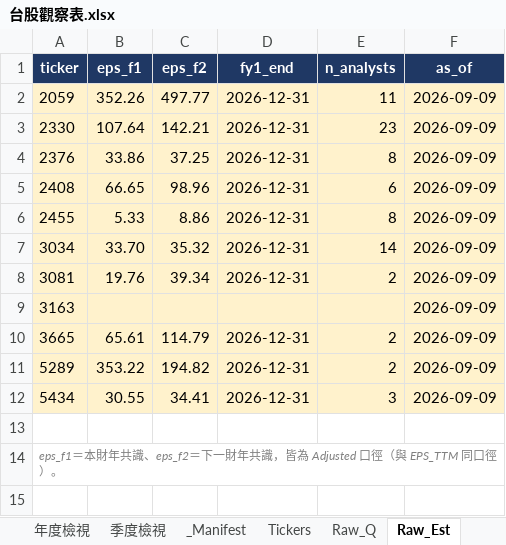
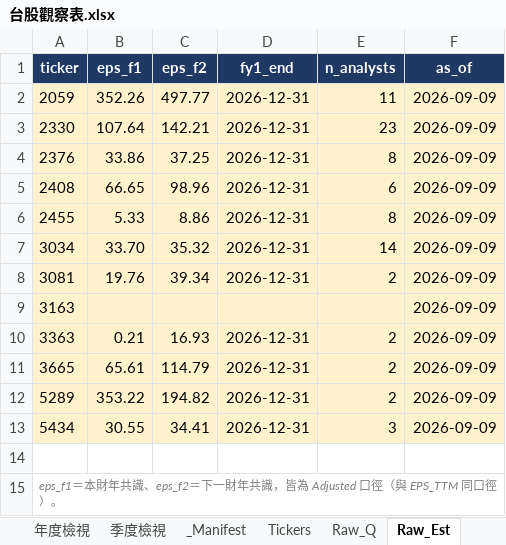
Before and after one commit to Kira11-ja/TWstocktrack, an Excel workbook: 台股觀察表.xlsx, sheet Raw_Est, drawn as a sheet; values as stored, in another font and other column widths than the file's, no borders; the diff names each change by its address in the sheet, - before the commit and + after, or states it on an @@ line.

```diff
--- a/台股觀察表.xlsx (sheet Raw_Est)
+++ b/台股觀察表.xlsx (sheet Raw_Est)
+row 10: 3363 | 0.21 | 16.93 | 2026-12-31 | 2 | 2026-09-09
```
Also changed, not shown: sheet Raw_Q, sheet Dashboard, sheet _Manifest, sheet Tickers, sheet Raw_Price, 10 other files.
